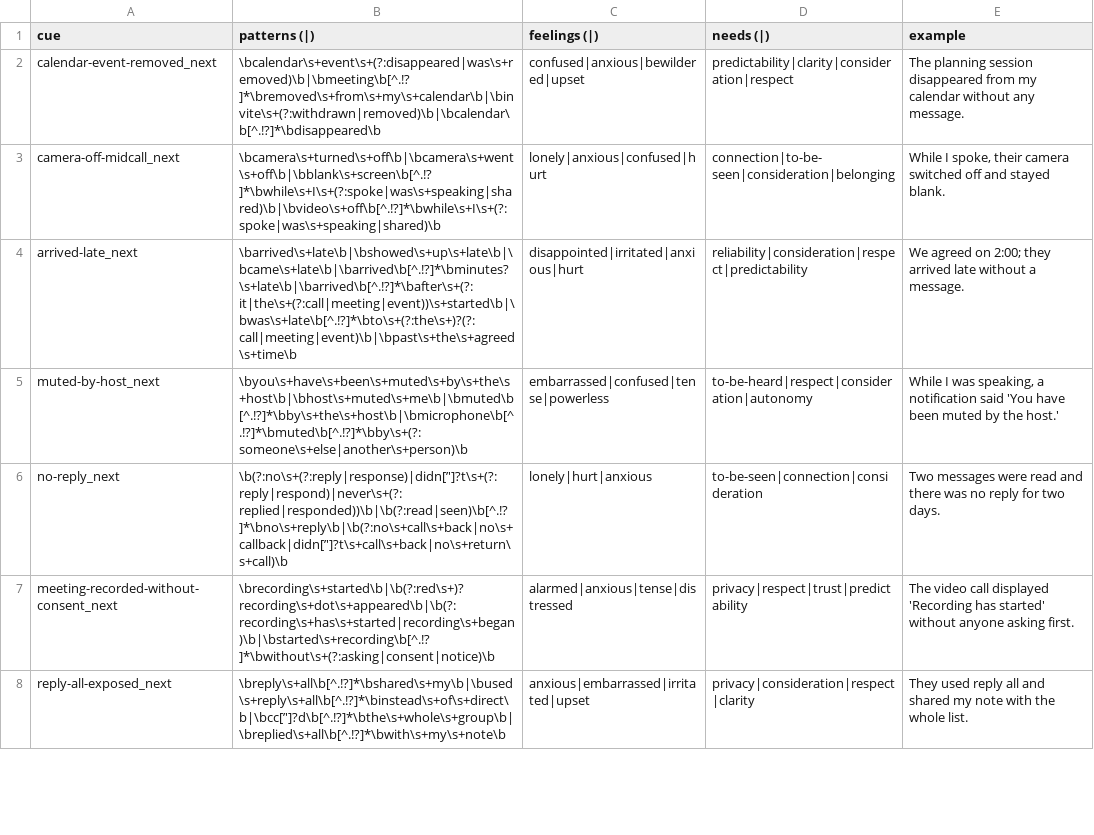
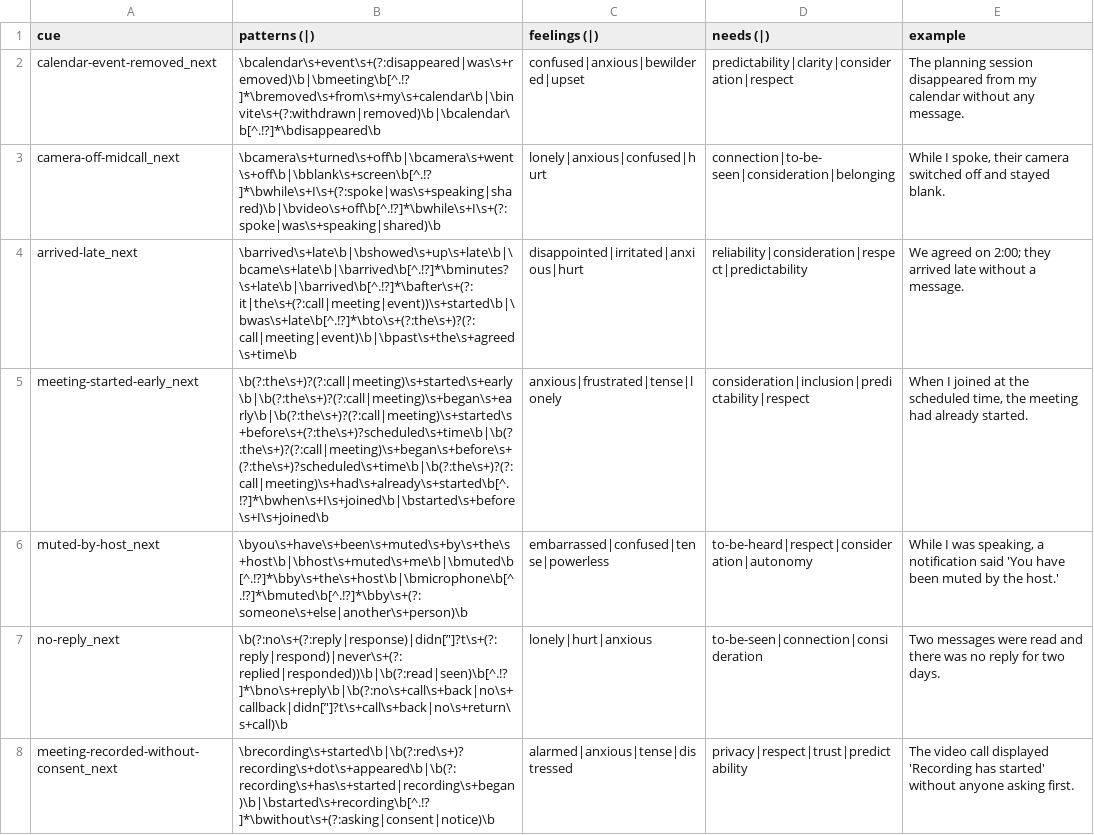
Before and after one commit to natanai/nvc-app, a CSV file: data/generated/observation_cues.generated.csv, drawn as a sheet; only a part is shown; the shorter side is filled out with more unchanged rows; the diff names each change by its address in the sheet, - before the commit and + after, or states it on an @@ line.

Commit message:
Add meeting started early cue and pass badges

```diff
--- a/data/generated/observation_cues.generated.csv
+++ b/data/generated/observation_cues.generated.csv
+row 5: meeting-started-early_next | \b(?:the\s+)?(?:call|meeting)\s+started\s+early\b|\b(?:the\s+)?(?:call|meeting)\s+began\s+early\b|\b(?:the\s+)?(?:call|meeting)\s+started\s+before\s+(?:the\s+)?scheduled\s+time\b|\b(?:the\s+)?(?:call|meeting)\s+began\s+before\s+(?:the\s+)?scheduled\s+time\b|\b(?:the\s+)?(?:call|meeting)\s+had\s+already\s+started\b[^.!?]*\bwhen\s+I\s+joined\b|\bstarted\s+before\s+I\s+joined\b | anxious|frustrated|tense|lonely | consideration|inclusion|predictability|respect | When I joined at the scheduled time, the meeting had already started.
```
Also changed, not shown: scripts/live/out/editor-detail.csv, 6 other files.
